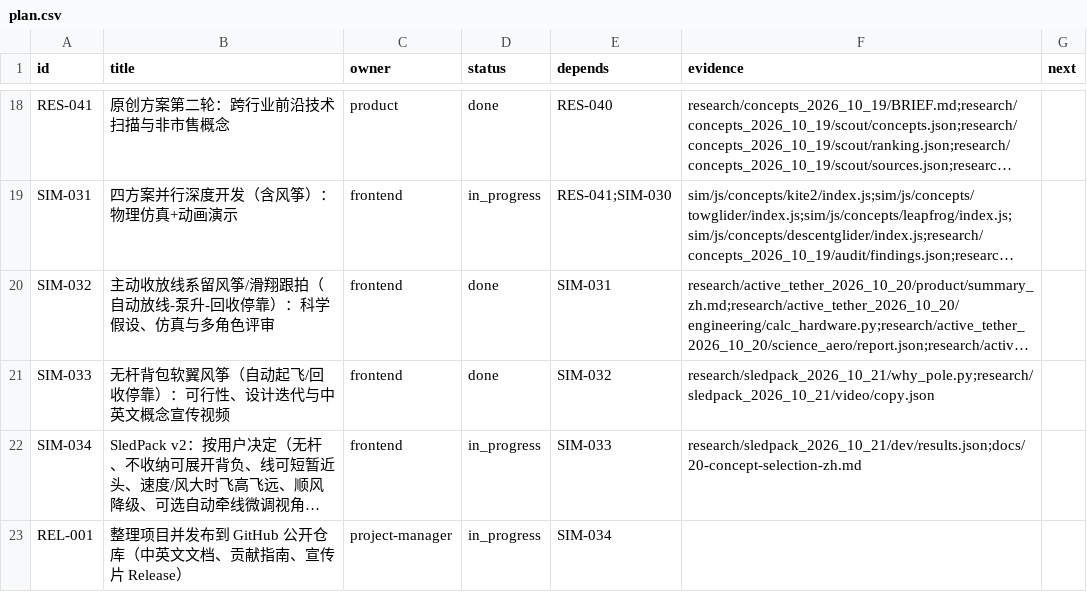
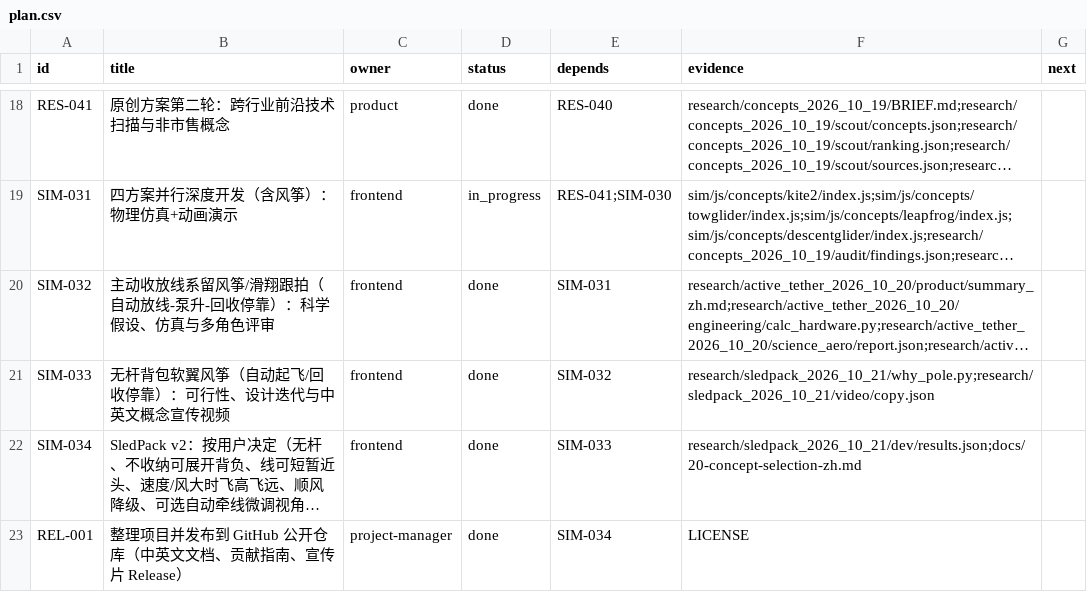
Before and after one commit to ChuangLee/flyselfie, a CSV file: project/plan.csv, drawn as a sheet; only a part is shown, gaps mark what is left out; long unchanged cells end in …; the diff names each change by its address in the sheet, - before the commit and + after, or states it on an @@ line.

```diff
--- a/project/plan.csv
+++ b/project/plan.csv
-D22:D23 (status): in_progress
+D22:D23 (status): done
-F23 (evidence): (empty)
+F23 (evidence): LICENSE
```
Also changed, not shown: 2 other files.
